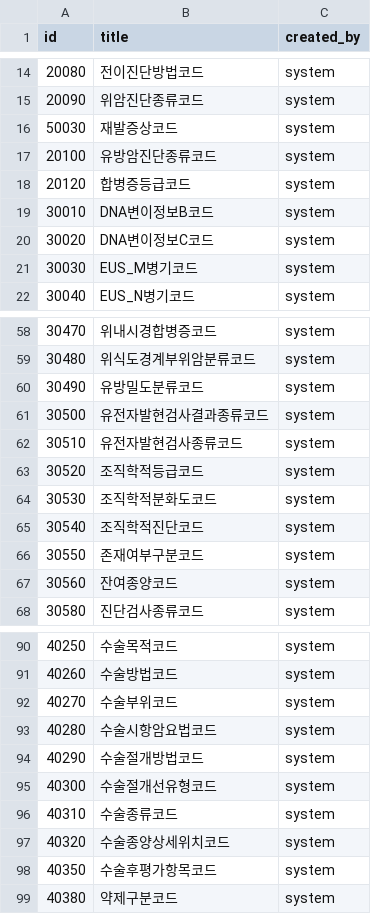
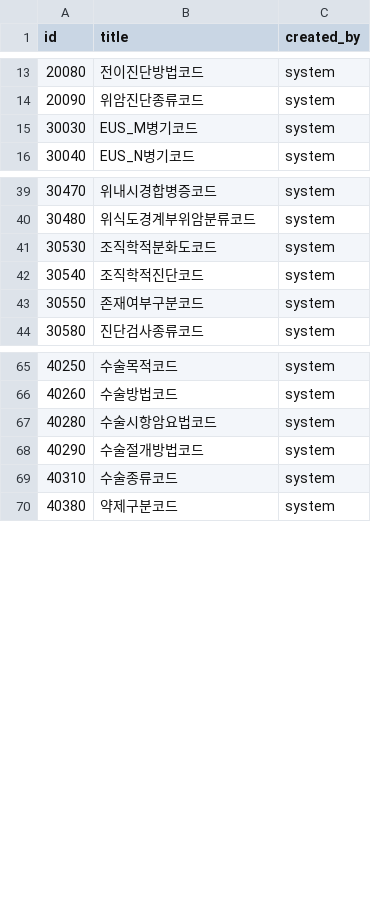
Before and after one commit to hsquare-analytics/cancer-library, a CSV file: src/main/resources/config/liquibase/kcure/fake-data/codebook.csv, drawn as a sheet; only a part is shown, gaps mark what is left out; the diff covers the shown part only.

```diff
--- a/src/main/resources/config/liquibase/kcure/fake-data/codebook.csv
+++ b/src/main/resources/config/liquibase/kcure/fake-data/codebook.csv
@@ -15,7 +14,2 @@
 "20090";"위암진단종류코드";"system"
-"50030";"재발증상코드";"system"
-"20100";"유방암진단종류코드";"system"
-"20120";"합병증등급코드";"system"
-"30010";"DNA변이정보B코드";"system"
-"30020";"DNA변이정보C코드";"system"
 "30030";"EUS_M병기코드";"system"
@@ -59,6 +40,2 @@
 "30480";"위식도경계부위암분류코드";"system"
-"30490";"유방밀도분류코드";"system"
-"30500";"유전자발현검사결과종류코드";"system"
-"30510";"유전자발현검사종류코드";"system"
-"30520";"조직학적등급코드";"system"
 "30530";"조직학적분화도코드";"system"
@@ -66,3 +43,2 @@
 "30550";"존재여부구분코드";"system"
-"30560";"잔여종양코드";"system"
 "30580";"진단검사종류코드";"system"
@@ -91,9 +66,5 @@
 "40260";"수술방법코드";"system"
-"40270";"수술부위코드";"system"
 "40280";"수술시항암요법코드";"system"
 "40290";"수술절개방법코드";"system"
-"40300";"수술절개선유형코드";"system"
 "40310";"수술종류코드";"system"
-"40320";"수술종양상세위치코드";"system"
-"40350";"수술후평가항목코드";"system"
 "40380";"약제구분코드";"system"
```
Also changed, not shown: 17 removed rows elsewhere in this file, 1 other file.
